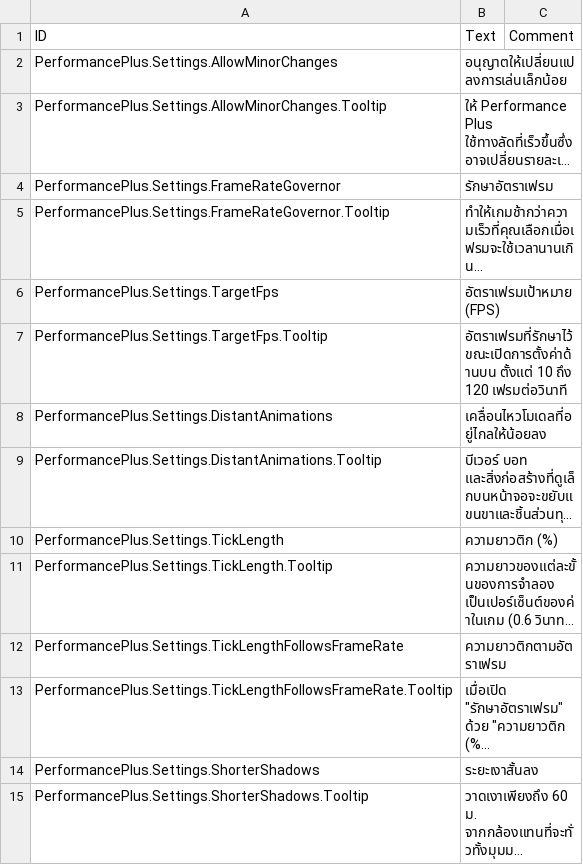
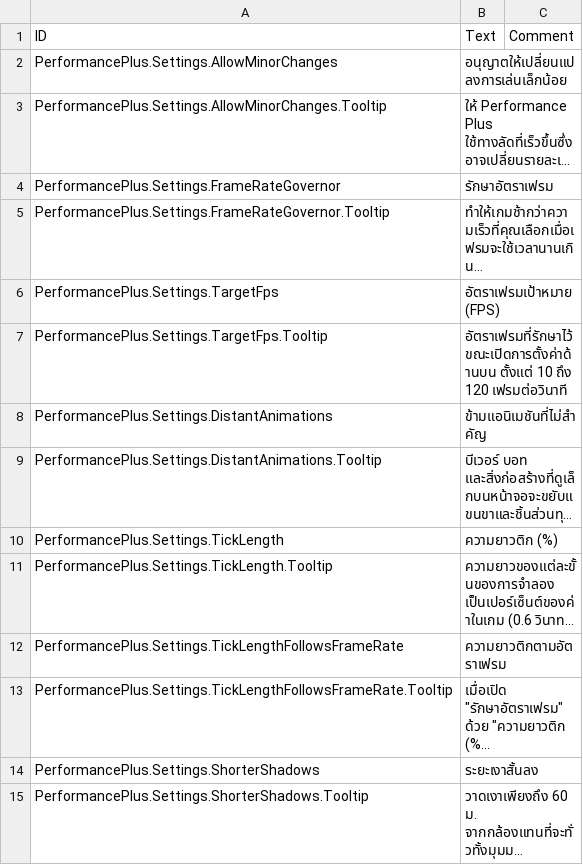
Before and after one commit to jessicah/timberborn-workshop, a CSV file: 3830961792/Localizations/thTH.csv, drawn as a sheet; long unchanged cells end in …; the diff names each change by its address in the sheet, - before the commit and + after, or states it on an @@ line.

```diff
--- a/3830961792/Localizations/thTH.csv
+++ b/3830961792/Localizations/thTH.csv
-B8 (Text): เคลื่อนไหวโมเดลที่อยู่ไกลให้น้อยลง
+B8 (Text): ข้ามแอนิเมชันที่ไม่สำคัญ
```
Also changed, not shown: 3830961792/Localizations/esES.csv, 3830961792/Localizations/jaJP.csv, 16 other files.
